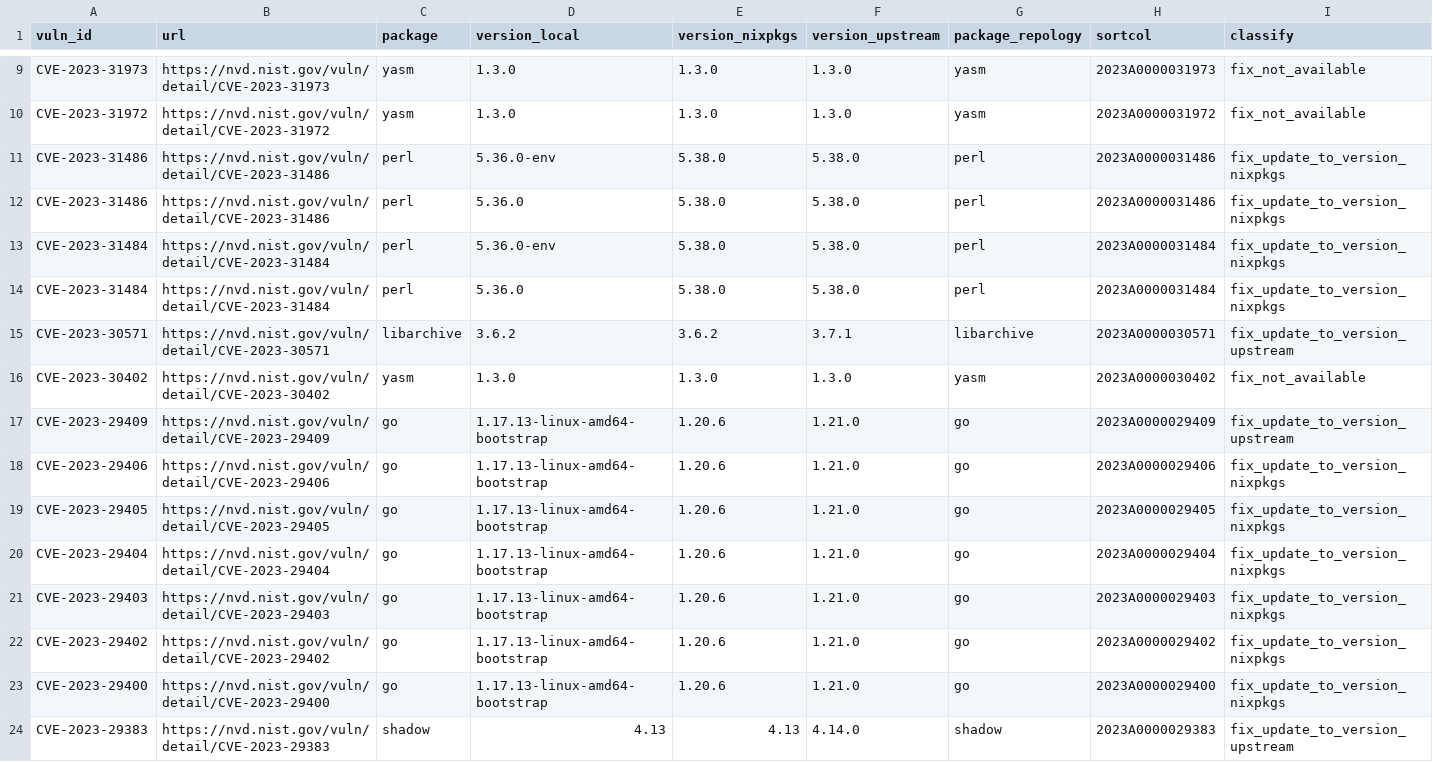
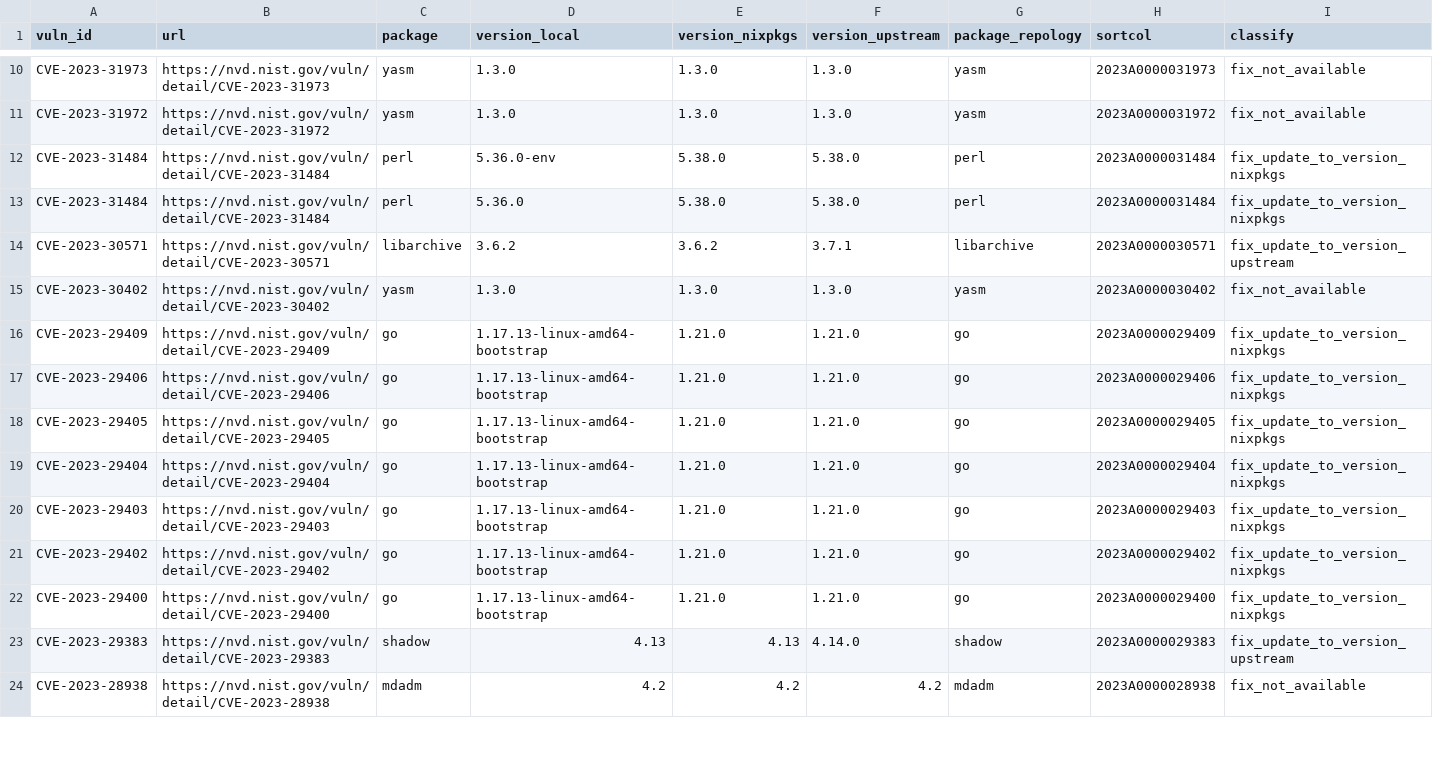
Before and after one commit to henrirosten/ghaf, a CSV file: ci/vulnerability-scan/data/vulns_new_lock_updated__generic-x86_64-release.csv, drawn as a sheet; only a part is shown, gaps mark what is left out; the diff covers the shown part only.

```diff
--- a/ci/vulnerability-scan/data/vulns_new_lock_updated__generic-x86_64-release.csv
+++ b/ci/vulnerability-scan/data/vulns_new_lock_updated__generic-x86_64-release.csv
@@ -10,4 +11,2 @@
 "CVE-2023-31972","https://nvd.nist.gov/vuln/detail/CVE-2023-31972","yasm","1.3.0","1.3.0","1.3.0","yasm","2023A0000031972","fix_not_available"
-"CVE-2023-31486","https://nvd.nist.gov/vuln/detail/CVE-2023-31486","perl","5.36.0-env","5.38.0","5.38.0","perl","2023A0000031486","fix_update_to_version_nixpkgs"
-"CVE-2023-31486","https://nvd.nist.gov/vuln/detail/CVE-2023-31486","perl","5.36.0","5.38.0","5.38.0","perl","2023A0000031486","fix_update_to_version_nixpkgs"
 "CVE-2023-31484","https://nvd.nist.gov/vuln/detail/CVE-2023-31484","perl","5.36.0-env","5.38.0","5.38.0","perl","2023A0000031484","fix_update_to_version_nixpkgs"
@@ -16,9 +15,10 @@
 "CVE-2023-30402","https://nvd.nist.gov/vuln/detail/CVE-2023-30402","yasm","1.3.0","1.3.0","1.3.0","yasm","2023A0000030402","fix_not_available"
-"CVE-2023-29409","https://nvd.nist.gov/vuln/detail/CVE-2023-29409","go","1.17.13-linux-amd64-bootstrap","1.20.6","1.21.0","go","2023A0000029409","fix_update_to_version_upstream"
-"CVE-2023-29406","https://nvd.nist.gov/vuln/detail/CVE-2023-29406","go","1.17.13-linux-amd64-bootstrap","1.20.6","1.21.0","go","2023A0000029406","fix_update_to_version_nixpkgs"
-"CVE-2023-29405","https://nvd.nist.gov/vuln/detail/CVE-2023-29405","go","1.17.13-linux-amd64-bootstrap","1.20.6","1.21.0","go","2023A0000029405","fix_update_to_version_nixpkgs"
-"CVE-2023-29404","https://nvd.nist.gov/vuln/detail/CVE-2023-29404","go","1.17.13-linux-amd64-bootstrap","1.20.6","1.21.0","go","2023A0000029404","fix_update_to_version_nixpkgs"
-"CVE-2023-29403","https://nvd.nist.gov/vuln/detail/CVE-2023-29403","go","1.17.13-linux-amd64-bootstrap","1.20.6","1.21.0","go","2023A0000029403","fix_update_to_version_nixpkgs"
-"CVE-2023-29402","https://nvd.nist.gov/vuln/detail/CVE-2023-29402","go","1.17.13-linux-amd64-bootstrap","1.20.6","1.21.0","go","2023A0000029402","fix_update_to_version_nixpkgs"
-"CVE-2023-29400","https://nvd.nist.gov/vuln/detail/CVE-2023-29400","go","1.17.13-linux-amd64-bootstrap","1.20.6","1.21.0","go","2023A0000029400","fix_update_to_version_nixpkgs"
+"CVE-2023-29409","https://nvd.nist.gov/vuln/detail/CVE-2023-29409","go","1.17.13-linux-amd64-bootstrap","1.21.0","1.21.0","go","2023A0000029409","fix_update_to_version_nixpkgs"
+"CVE-2023-29406","https://nvd.nist.gov/vuln/detail/CVE-2023-29406","go","1.17.13-linux-amd64-bootstrap","1.21.0","1.21.0","go","2023A0000029406","fix_update_to_version_nixpkgs"
+"CVE-2023-29405","https://nvd.nist.gov/vuln/detail/CVE-2023-29405","go","1.17.13-linux-amd64-bootstrap","1.21.0","1.21.0","go","2023A0000029405","fix_update_to_version_nixpkgs"
+"CVE-2023-29404","https://nvd.nist.gov/vuln/detail/CVE-2023-29404","go","1.17.13-linux-amd64-bootstrap","1.21.0","1.21.0","go","2023A0000029404","fix_update_to_version_nixpkgs"
+"CVE-2023-29403","https://nvd.nist.gov/vuln/detail/CVE-2023-29403","go","1.17.13-linux-amd64-bootstrap","1.21.0","1.21.0","go","2023A0000029403","fix_update_to_version_nixpkgs"
+"CVE-2023-29402","https://nvd.nist.gov/vuln/detail/CVE-2023-29402","go","1.17.13-linux-amd64-bootstrap","1.21.0","1.21.0","go","2023A0000029402","fix_update_to_version_nixpkgs"
+"CVE-2023-29400","https://nvd.nist.gov/vuln/detail/CVE-2023-29400","go","1.17.13-linux-amd64-bootstrap","1.21.0","1.21.0","go","2023A0000029400","fix_update_to_version_nixpkgs"
 "CVE-2023-29383","https://nvd.nist.gov/vuln/detail/CVE-2023-29383","shadow","4.13","4.13","4.14.0","shadow","2023A0000029383","fix_update_to_version_upstream"
+"CVE-2023-28938","https://nvd.nist.gov/vuln/detail/CVE-2023-28938","mdadm","4.2","4.2","4.2","mdadm","2023A0000028938","fix_not_available"
```
Also changed, not shown: 2 added rows, 6 removed rows and 57 edited cells elsewhere in this file, ci/vulnerability-scan/data/vulns_new__generic-x86_64-release.csv, ci/vulnerability-scan/data/vulns_new_nixos_unstable__generic-x86_64-release.csv, 2 other files.
